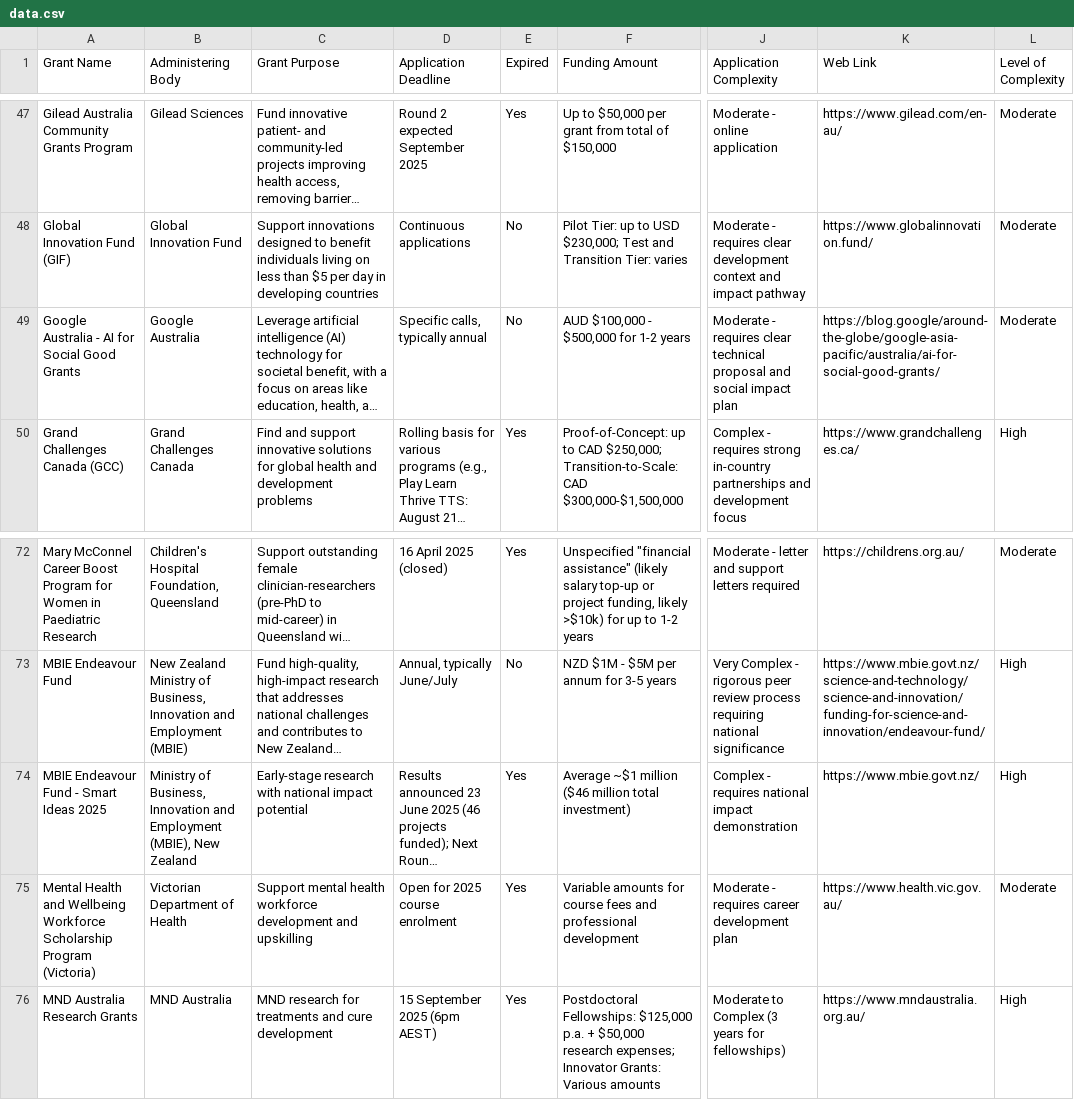
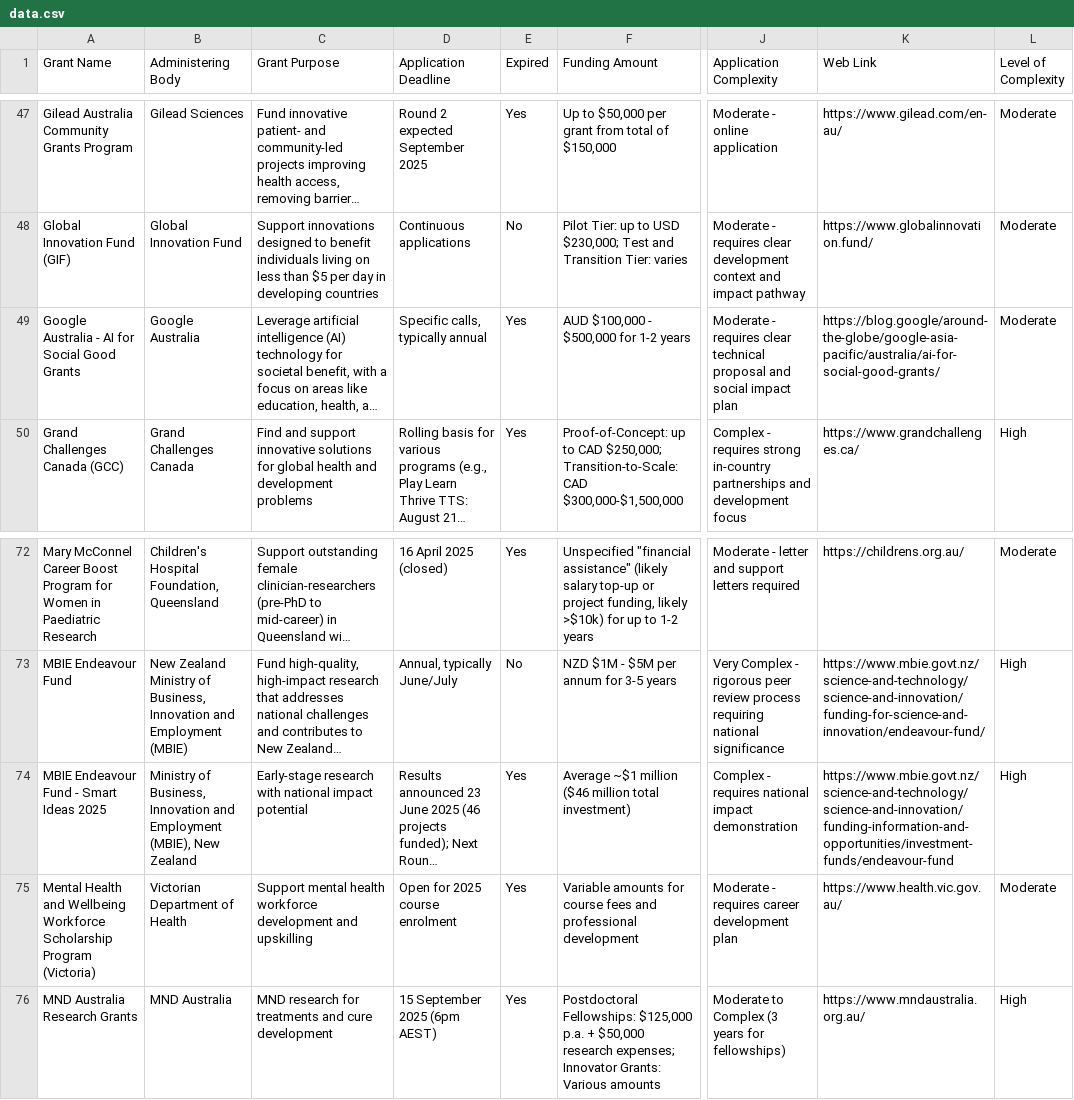
Before and after one commit to DigitalHealthCRC/digitalhealth-grants-explorer, a CSV file: data.csv, drawn as a sheet; only a part is shown, gaps mark what is left out; long unchanged cells end in …; the diff covers the shown part only; the diff names each change by its address in the sheet, - before the commit and + after, or states it on an @@ line.

```diff
--- a/data.csv
+++ b/data.csv
-E49 (Expired): No
+E49 (Expired): Yes
-K74 (Web Link): https://www.mbie.govt.nz/
+K74 (Web Link): https://www.mbie.govt.nz/science-and-technology/science-and-innovation/funding-information-and-opportunities/investment-funds/endeavour-fund
```
Also changed, not shown: 10 edited cells elsewhere in this file, data_parsed_complete.csv, 1 other file.
